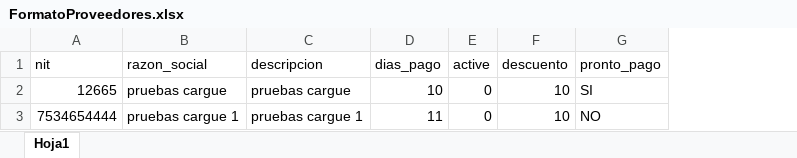
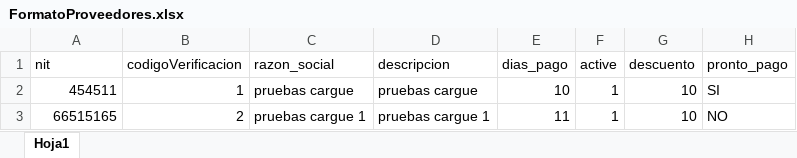
Before and after one commit to johanjv/api_desarrollos, an Excel workbook: public/uploads/factucontrol/formatos/FormatoProveedores.xlsx, sheet Hoja1, drawn as a sheet; values as stored, in another font and other column widths than the file's, no borders; addresses are those after the commit; the diff names each change by its address in the sheet, - before the commit and + after, or states it on an @@ line.

Commit message:
ajustes de factucontrol

```diff
--- a/public/uploads/factucontrol/formatos/FormatoProveedores.xlsx (sheet Hoja1)
+++ b/public/uploads/factucontrol/formatos/FormatoProveedores.xlsx (sheet Hoja1)
+column B (codigoVerificacion), rows 2-3: 1 | 2
-A2 (nit): 12665
+A2 (nit): 454511
-F2:F3 (active): 0
+F2:F3 (active): 1
-A3 (nit): 7534654444
+A3 (nit): 66515165
```
Also changed, not shown: 15 other files.
